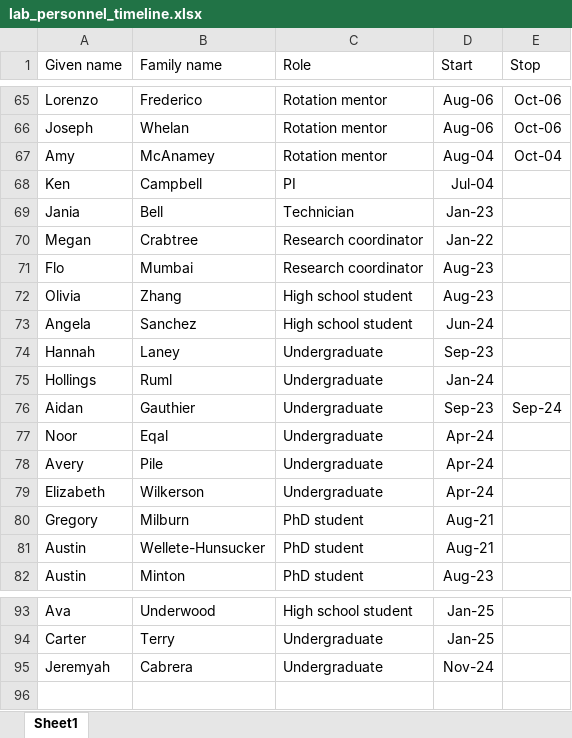
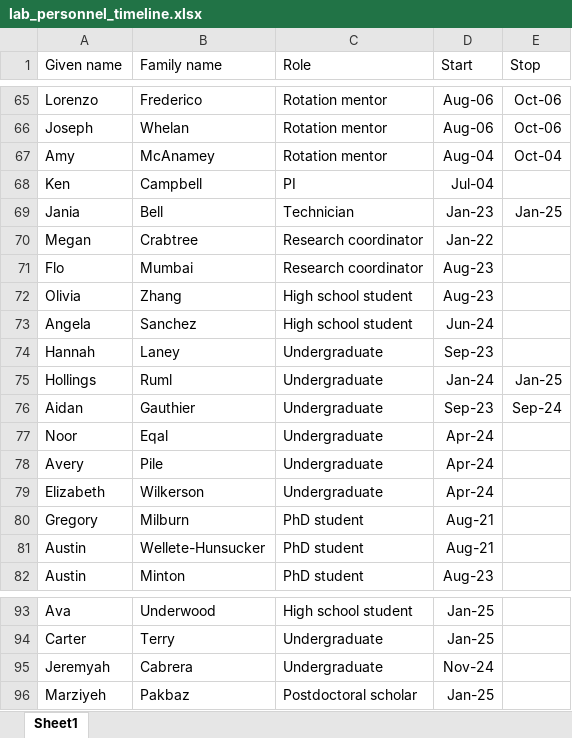
Before and after one commit to Campbell-Muscle-Lab/Lab_personnel_timeline, an Excel workbook: data/lab_personnel_timeline.xlsx, sheet Sheet1, drawn as a sheet; only a part is shown, gaps mark what is left out; values as stored, in another font and other column widths than the file's, no borders; the diff names each change by its address in the sheet, - before the commit and + after, or states it on an @@ line.

```diff
--- a/data/lab_personnel_timeline.xlsx (sheet Sheet1)
+++ b/data/lab_personnel_timeline.xlsx (sheet Sheet1)
-E69 (Stop): (empty)
+E69 (Stop): Jan-25
-E75 (Stop): (empty)
+E75 (Stop): Jan-25
+row 96: Marziyeh | Pakbaz | Postdoctoral scholar | Jan-25
```
Also changed, not shown: 2 other files.
